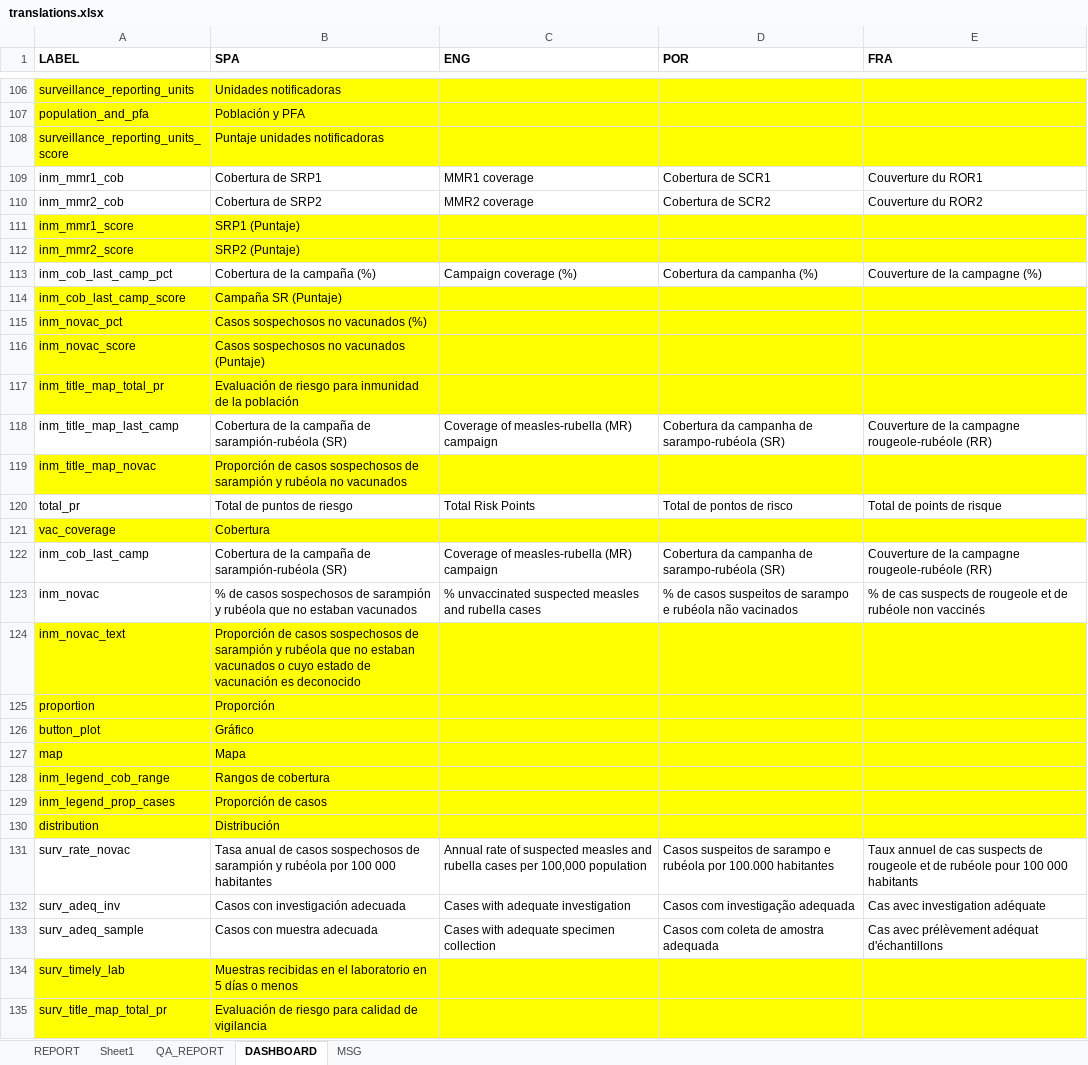
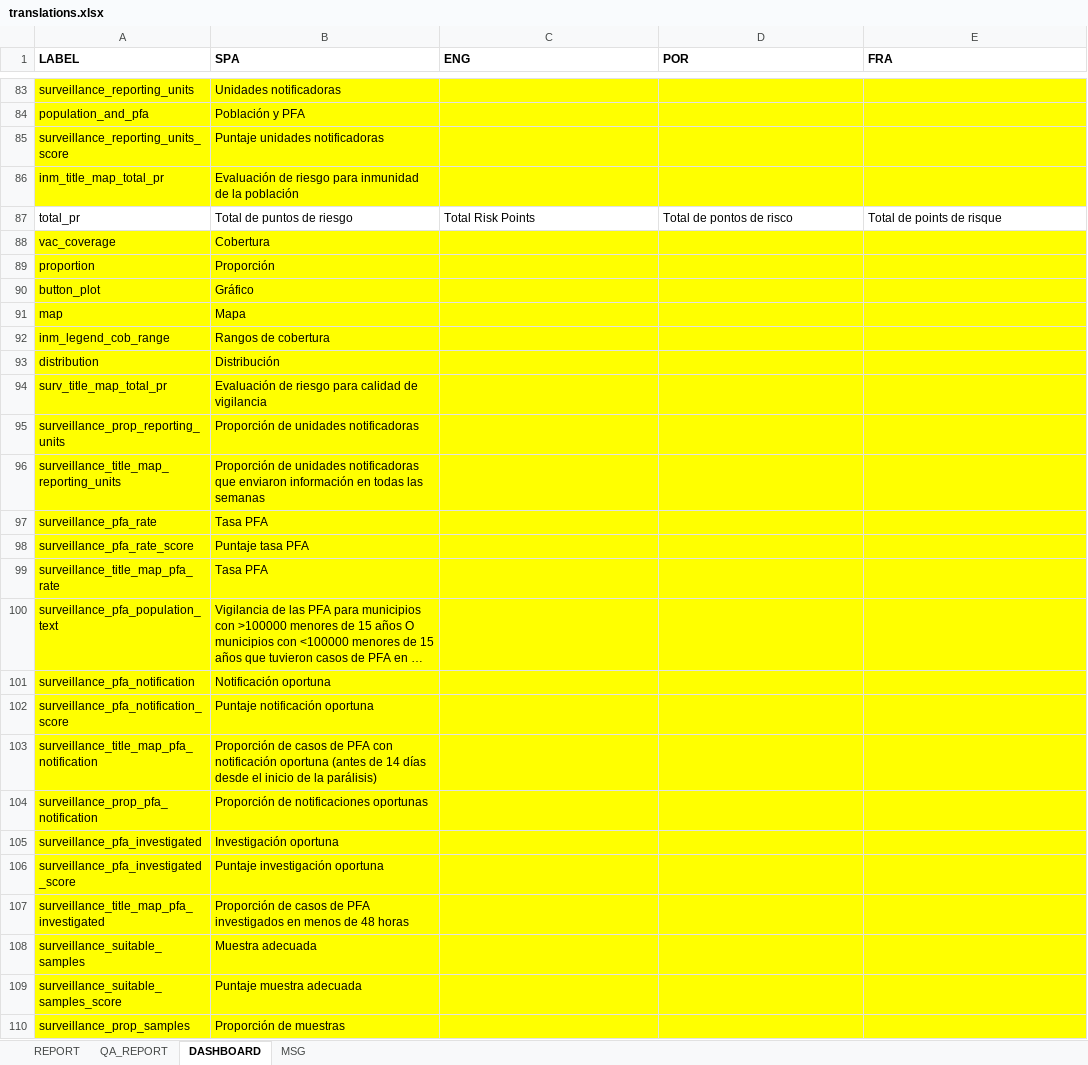
Before and after one commit to Oliversinn/polio-risk, an Excel workbook: src/R/translations.xlsx, sheet DASHBOARD, drawn as a sheet; only a part is shown, gaps mark what is left out; the shorter side is filled out with more unchanged rows; long unchanged cells end in …; values as stored, in another font and other column widths than the file's, no borders; the diff covers the shown part only; the diff names each change by its address in the sheet, - before the commit and + after, or states it on an @@ line.

```diff
--- a/src/R/translations.xlsx (sheet DASHBOARD)
+++ b/src/R/translations.xlsx (sheet DASHBOARD)
-sheet tab: Sheet1
-row 109: inm_mmr1_cob | Cobertura de SRP1 | MMR1 coverage | Cobertura de SCR1 | Couverture du ROR1
-row 110: inm_mmr2_cob | Cobertura de SRP2 | MMR2 coverage | Cobertura de SCR2 | Couverture du ROR2
-row 111: inm_mmr1_score | SRP1 (Puntaje)
-row 112: inm_mmr2_score | SRP2 (Puntaje)
-row 113: inm_cob_last_camp_pct | Cobertura de la campaña (%) | Campaign coverage (%) | Cobertura da campanha (%) | Couverture de la campagne (%)
-row 114: inm_cob_last_camp_score | Campaña SR (Puntaje)
-row 115: inm_novac_pct | Casos sospechosos no vacunados (%)
-row 116: inm_novac_score | Casos sospechosos no vacunados (Puntaje)
-row 118: inm_title_map_last_camp | Cobertura de la campaña de sarampión-rubéola (SR) | Coverage of measles-rubella (MR) campaign | Cobertura da campanha de sarampo-rubéola (SR) | Couverture de la campagne rougeole-rubéole (RR)
-row 119: inm_title_map_novac | Proporción de casos sospechosos de sarampión y rubéola no vacunados
-row 122: inm_cob_last_camp | Cobertura de la campaña de sarampión-rubéola (SR) | Coverage of measles-rubella (MR) campaign | Cobertura da campanha de sarampo-rubéola (SR) | Couverture de la campagne rougeole-rubéole (RR)
-row 123: inm_novac | % de casos sospechosos de sarampión y rubéola que no estaban vacunados | % unvaccinated suspected measles and rubella cases | % de casos suspeitos de sarampo e rubéola não vacinados | % de cas suspects de rougeole et de rubéole non vaccinés
-row 124: inm_novac_text | Proporción de casos sospechosos de sarampión y rubéola que no estaban vacunados o cuyo estado de vacunación es deconocido
-row 129: inm_legend_prop_cases | Proporción de casos
-row 131: surv_rate_novac | Tasa anual de casos sospechosos de sarampión y rubéola por 100 000 habitantes | Annual rate of suspected measles and rubella cases per 100,000 population | Casos suspeitos de sarampo e rubéola por 100.000 habitantes | Taux annuel de cas suspects de rougeole et de rubéole pour 100 000 habitants
-row 132: surv_adeq_inv | Casos con investigación adecuada | Cases with adequate investigation | Casos com investigação adequada | Cas avec investigation adéquate
-row 133: surv_adeq_sample | Casos con muestra adecuada | Cases with adequate specimen collection | Casos com coleta de amostra adequada | Cas avec prélèvement adéquat d'échantillons
-row 134: surv_timely_lab | Muestras recibidas en el laboratorio en 5 días o menos
```
Also changed, not shown: 108 removed rows and 3 edited cells elsewhere in this sheet, src/R/backup/translations.xlsx, src/R/risk_cut_offs.xlsx, 11 other files.
